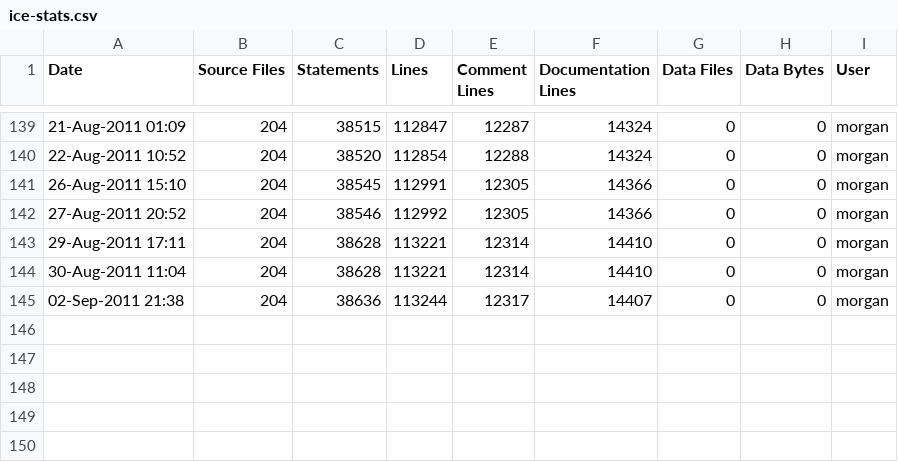
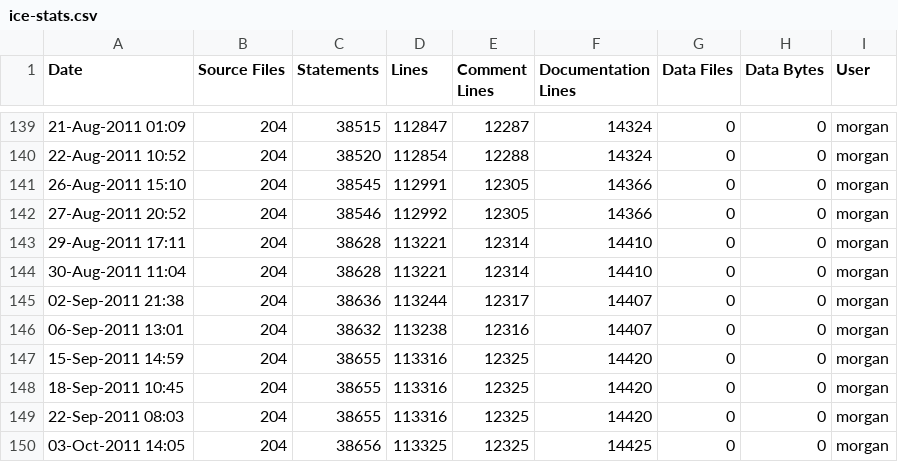
Before and after one commit to A7med-Shoukry/g3d, a CSV file: G3D9/GLG3D.lib/ice-stats.csv, drawn as a sheet; only a part is shown, gaps mark what is left out.

Commit message:
RenderDevice::setInvertY
git-svn-id: https://g3d.svn.sourceforge.net/svnroot/g3d@1061 ef0428c2-0c16-0410-9f3f-d710ca1f8061

```diff
--- a/G3D9/GLG3D.lib/ice-stats.csv
+++ b/G3D9/GLG3D.lib/ice-stats.csv
@@ -145 +145,6 @@
 02-Sep-2011 21:38,204,38636,113244,12317,14407,0,0,"morgan",""
+06-Sep-2011 13:01,204,38632,113238,12316,14407,0,0,"morgan",""
+15-Sep-2011 14:59,204,38655,113316,12325,14420,0,0,"morgan",""
+18-Sep-2011 10:45,204,38655,113316,12325,14420,0,0,"morgan",""
+22-Sep-2011 08:03,204,38655,113316,12325,14420,0,0,"morgan",""
+03-Oct-2011 14:05,204,38656,113325,12325,14425,0,0,"morgan",""
```
Also changed, not shown: G3D9/G3D.lib/ice-stats.csv, 2 other files.
